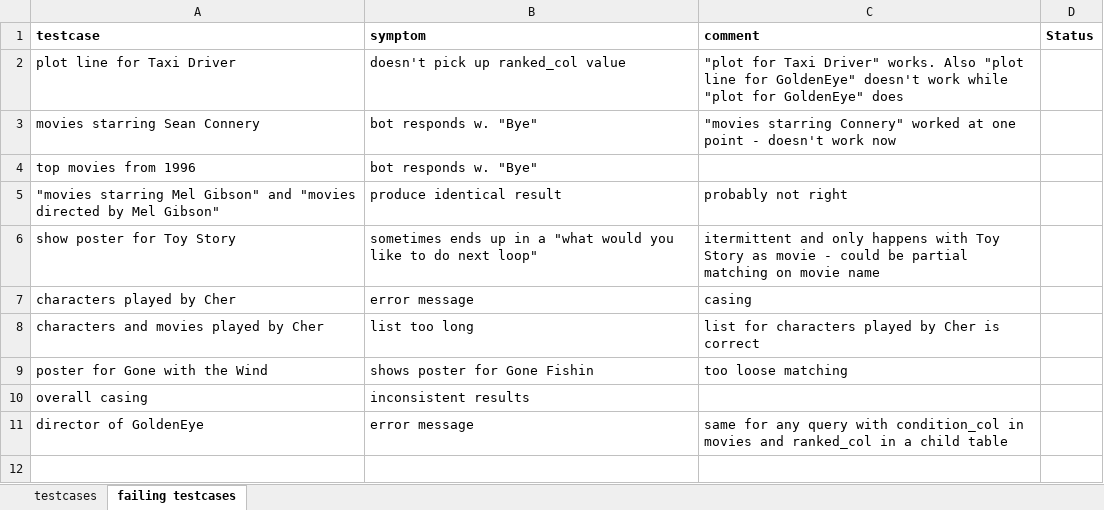
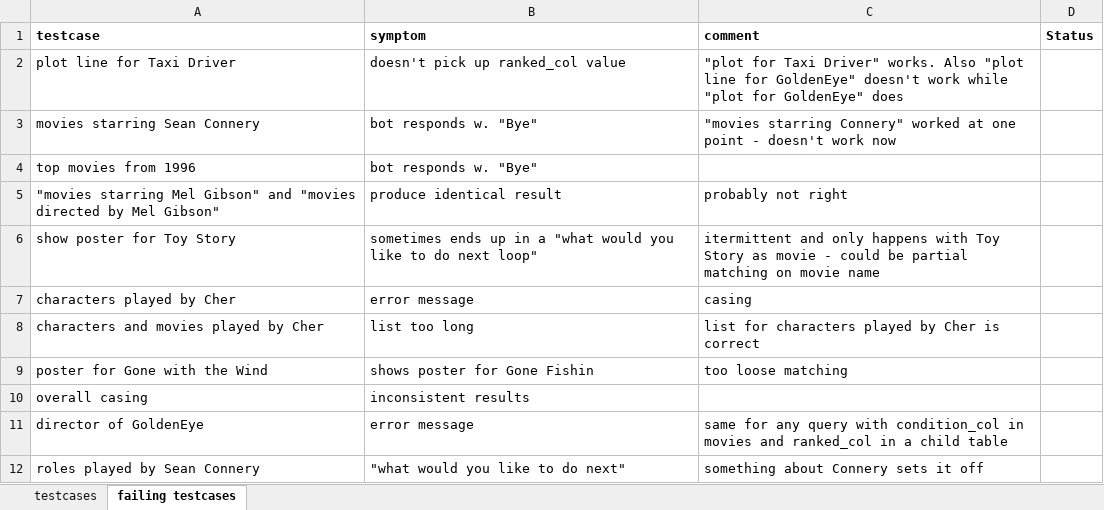
Before and after one commit to ryanmark1867/chatbot, an Excel workbook: testcases/movies-testCases-noOutput 1.3.xlsx, sheet failing testcases, drawn as a sheet; values as stored, in another font and other column widths than the file's, no borders; the diff names each change by its address in the sheet, - before the commit and + after, or states it on an @@ line.

Commit message:
Add files via upload

```diff
--- a/testcases/movies-testCases-noOutput 1.3.xlsx (sheet failing testcases)
+++ b/testcases/movies-testCases-noOutput 1.3.xlsx (sheet failing testcases)
+row 12: roles played by Sean Connery | "what would you like to do next" | something about Connery sets it off
```
